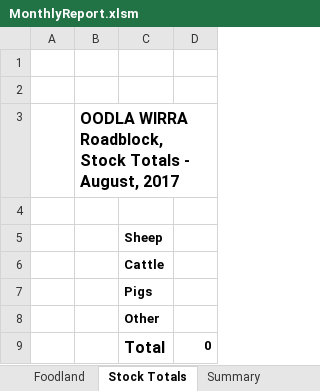
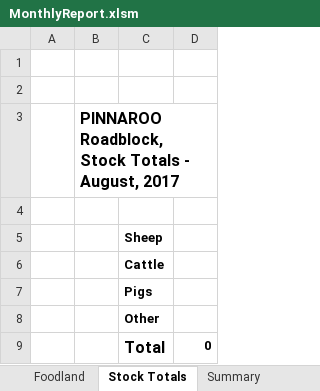
Before and after one commit to Blackpotch/MonthlyReport, an Excel workbook: MonthlyReport.xlsm, sheet Stock Totals, drawn as a sheet; values as stored, in another font and other column widths than the file's, no borders; charts and pictures not drawn; the diff names each change by its address in the sheet, - before the commit and + after, or states it on an @@ line.

```diff
--- a/MonthlyReport.xlsm (sheet Stock Totals)
+++ b/MonthlyReport.xlsm (sheet Stock Totals)
-B3: OODLA WIRRA Roadblock, Stock…
+B3: PINNAROO Roadblock, Stock…
```
Also changed, not shown: sheet Previous Data, sheet Shift Stats, sheet Commercial Vehicles, sheet Vehicles Carrying Fruit, sheet Caravans, sheet Cars, 3 more sheets, other sheet tabs, charts or pictures, 1 other file.
